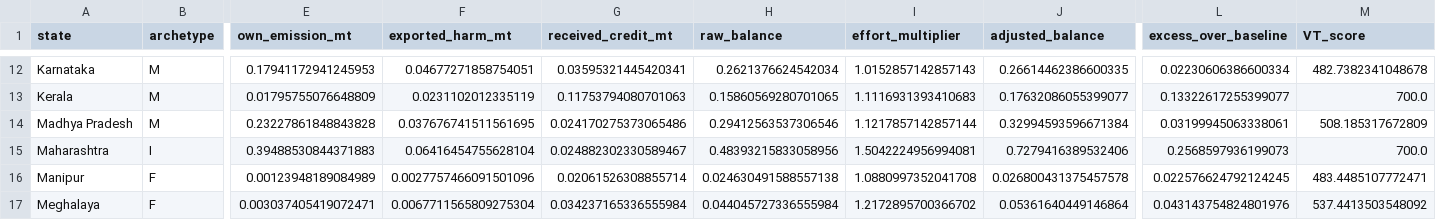
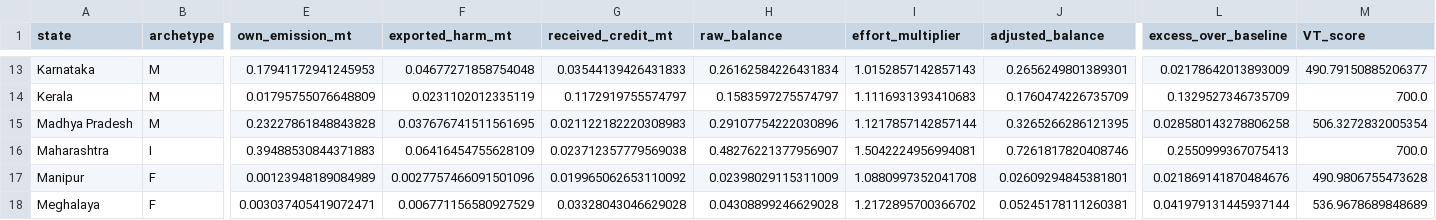
Before and after one commit to Boombaybay12334/CarbonVayu, a CSV file: mL/outputs/VT_scores_final.csv, drawn as a sheet; only a part is shown, gaps mark what is left out; addresses are those after the commit; the diff covers the shown part only; the diff names each change by its address in the sheet, - before the commit and + after, or states it on an @@ line.

```diff
--- a/mL/outputs/VT_scores_final.csv
+++ b/mL/outputs/VT_scores_final.csv
-F13 (exported_harm_mt): 0.04677271858754051
+F13 (exported_harm_mt): 0.04677271858754048
-G13 (received_credit_mt): 0.03595321445420341
+G13 (received_credit_mt): 0.03544139426431833
-H13 (raw_balance): 0.2621376624542034
+H13 (raw_balance): 0.26162584226431834
-J13 (adjusted_balance): 0.26614462386600335
+J13 (adjusted_balance): 0.2656249801389301
-L13 (excess_over_baseline): 0.02230606386600334
+L13 (excess_over_baseline): 0.02178642013893009
-M13 (VT_score): 482.7382341048678
+M13 (VT_score): 490.79150885206377
-G14 (received_credit_mt): 0.11753794080701063
+G14 (received_credit_mt): 0.1172919755574797
-H14 (raw_balance): 0.15860569280701065
+H14 (raw_balance): 0.1583597275574797
-J14 (adjusted_balance): 0.17632086055399077
+J14 (adjusted_balance): 0.1760474226735709
-L14 (excess_over_baseline): 0.13322617255399077
+L14 (excess_over_baseline): 0.1329527346735709
-G15 (received_credit_mt): 0.024170275373065486
+G15 (received_credit_mt): 0.021122182220308983
-H15 (raw_balance): 0.29412563537306546
+H15 (raw_balance): 0.29107754222030896
-J15 (adjusted_balance): 0.32994593596671384
+J15 (adjusted_balance): 0.3265266286121395
-L15 (excess_over_baseline): 0.03199945063338061
+L15 (excess_over_baseline): 0.028580143278806258
-M15 (VT_score): 508.185317672809
+M15 (VT_score): 506.3272832005354
-F16 (exported_harm_mt): 0.06416454755628104
+F16 (exported_harm_mt): 0.06416454755628109
-G16 (received_credit_mt): 0.024882302330589467
+G16 (received_credit_mt): 0.023712357779569038
-H16 (raw_balance): 0.48393215833058956
+H16 (raw_balance): 0.48276221377956907
-J16 (adjusted_balance): 0.7279416389532406
+J16 (adjusted_balance): 0.7261817820408746
-L16 (excess_over_baseline): 0.2568597936199073
+L16 (excess_over_baseline): 0.2550999367075413
-G17 (received_credit_mt): 0.02061526308855714
+G17 (received_credit_mt): 0.019965062653110092
-H17 (raw_balance): 0.024630491588557138
+H17 (raw_balance): 0.02398029115311009
-J17 (adjusted_balance): 0.026800431375457578
+J17 (adjusted_balance): 0.02609294845381801
-L17 (excess_over_baseline): 0.022576624792124245
+L17 (excess_over_baseline): 0.021869141870484676
-M17 (VT_score): 483.4485107772471
+M17 (VT_score): 490.9806755473628
-F18 (exported_harm_mt): 0.0067711565809275304
+F18 (exported_harm_mt): 0.006771156580927529
-G18 (received_credit_mt): 0.034237165336555984
+G18 (received_credit_mt): 0.03328043046629028
-H18 (raw_balance): 0.044045727336555984
+H18 (raw_balance): 0.04308899246629028
-J18 (adjusted_balance): 0.05361640449146864
+J18 (adjusted_balance): 0.05245178111260381
-L18 (excess_over_baseline): 0.043143754824801976
+L18 (excess_over_baseline): 0.041979131445937144
-M18 (VT_score): 537.4413503548092
+M18 (VT_score): 536.9678689848689
```
Also changed, not shown: 1 added row and 124 edited cells elsewhere in this file, mL/outputs/M2_confidence.csv, mL/outputs/M2_matrix.csv, 13 other files.
